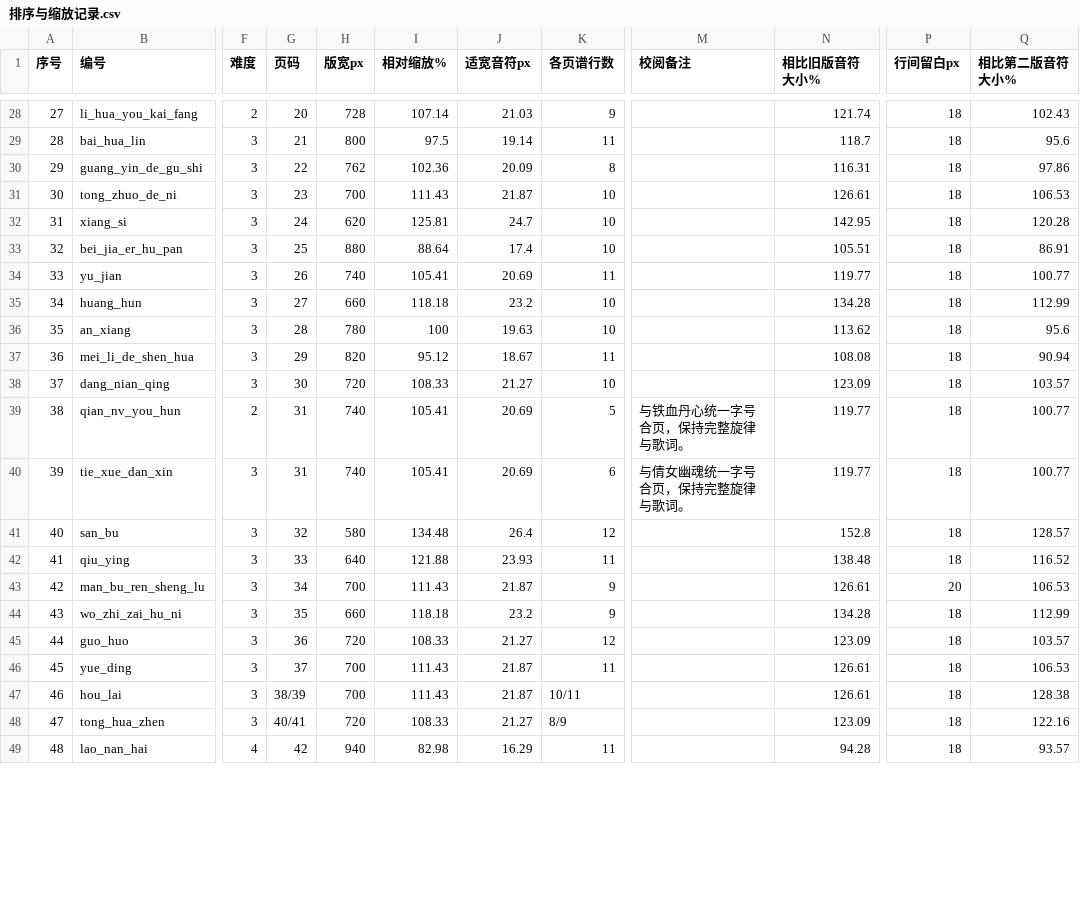
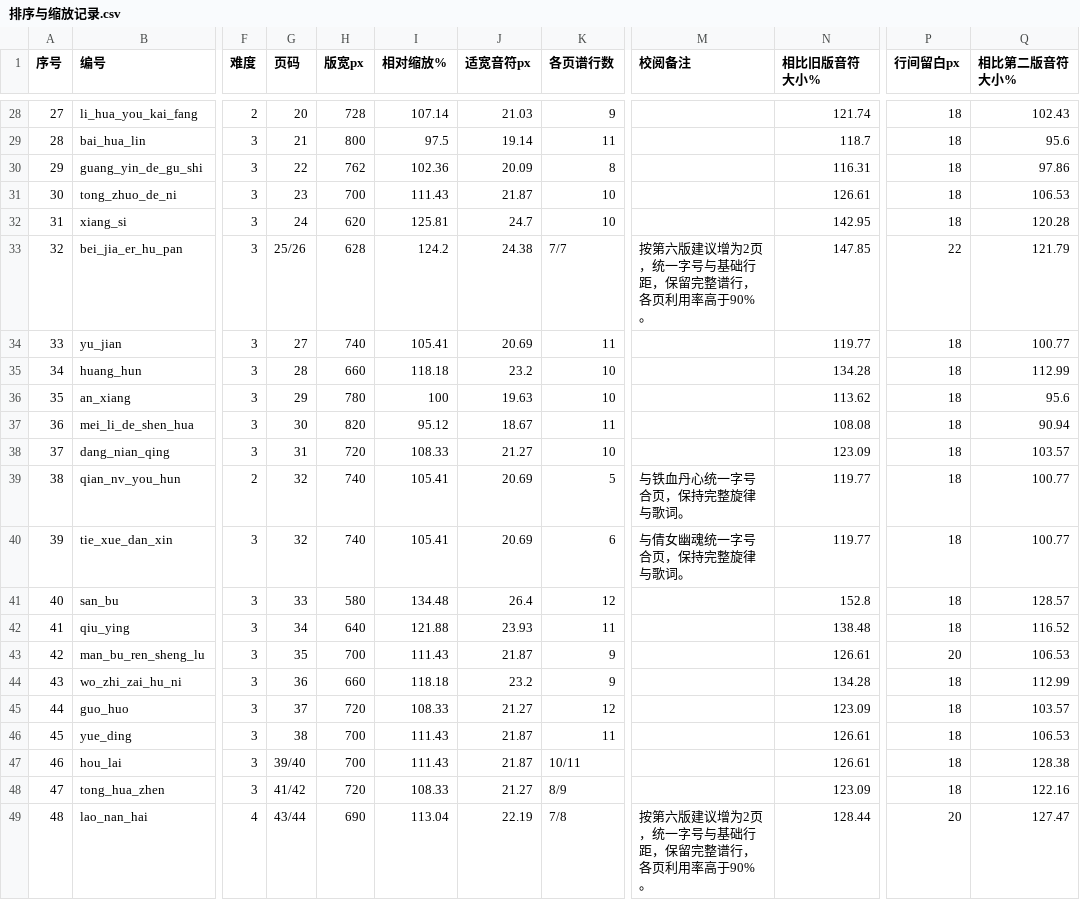
Before and after one commit to huazhechen/m3n, a CSV file: scorebook/排序与缩放记录.csv, drawn as a sheet; only a part is shown, gaps mark what is left out; the diff covers the shown part only; the diff names each change by its address in the sheet, - before the commit and + after, or states it on an @@ line.

Commit message:
Apply scorebook pagination recommendations in seventh edition

```diff
--- a/scorebook/排序与缩放记录.csv
+++ b/scorebook/排序与缩放记录.csv
-G33 (页码): 25
+G33 (页码): 25/26
-H33 (版宽px): 880
+H33 (版宽px): 628
-I33 (相对缩放%): 88.64
+I33 (相对缩放%): 124.2
-J33 (适宽音符px): 17.4
+J33 (适宽音符px): 24.38
-K33 (各页谱行数): 10
+K33 (各页谱行数): 7/7
-M33 (校阅备注): (empty)
+M33 (校阅备注): 按第六版建议增为2页，统一字号与基础行距，保留完整谱行，各页利用率高于90%。
-N33 (相比旧版音符大小%): 105.51
+N33 (相比旧版音符大小%): 147.85
-P33 (行间留白px): 18
+P33 (行间留白px): 22
-Q33 (相比第二版音符大小%): 86.91
+Q33 (相比第二版音符大小%): 121.79
-G34 (页码): 26
+G34 (页码): 27
-G35 (页码): 27
+G35 (页码): 28
-G36 (页码): 28
+G36 (页码): 29
-G37 (页码): 29
+G37 (页码): 30
-G38 (页码): 30
+G38 (页码): 31
-G39:G40 (页码): 31
+G39:G40 (页码): 32
-G41 (页码): 32
+G41 (页码): 33
-G42 (页码): 33
+G42 (页码): 34
-G43 (页码): 34
+G43 (页码): 35
-G44 (页码): 35
+G44 (页码): 36
-G45 (页码): 36
+G45 (页码): 37
-G46 (页码): 37
+G46 (页码): 38
-G47 (页码): 38/39
+G47 (页码): 39/40
-G48 (页码): 40/41
+G48 (页码): 41/42
-G49 (页码): 42
+G49 (页码): 43/44
-H49 (版宽px): 940
+H49 (版宽px): 690
-I49 (相对缩放%): 82.98
+I49 (相对缩放%): 113.04
-J49 (适宽音符px): 16.29
+J49 (适宽音符px): 22.19
-K49 (各页谱行数): 11
+K49 (各页谱行数): 7/8
-M49 (校阅备注): (empty)
+M49 (校阅备注): 按第六版建议增为2页，统一字号与基础行距，保留完整谱行，各页利用率高于90%。
-N49 (相比旧版音符大小%): 94.28
+N49 (相比旧版音符大小%): 128.44
-P49 (行间留白px): 18
+P49 (行间留白px): 20
-Q49 (相比第二版音符大小%): 93.57
+Q49 (相比第二版音符大小%): 127.47
```
Also changed, not shown: 92 edited cells elsewhere in this file, 12 other files.
